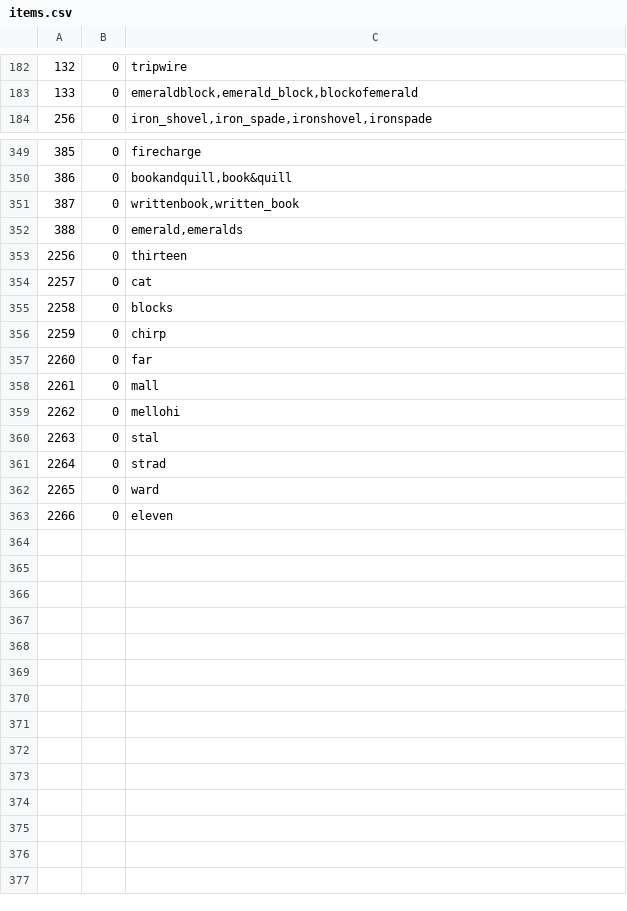
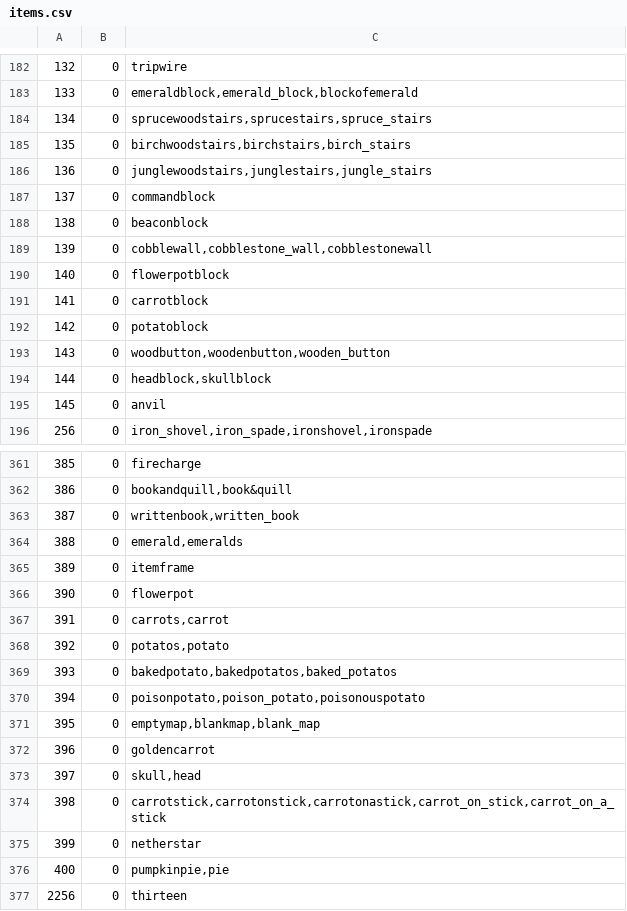
Before and after one commit to Borito/RoyalCommands, a CSV file: items.csv, drawn as a sheet; only a part is shown, gaps mark what is left out; the shorter side is filled out with more unchanged rows; the diff covers the shown part only; the diff names each change by its address in the sheet, - before the commit and + after, or states it on an @@ line.

Commit message:
Updated: items.csv contains all new items

```diff
--- a/items.csv
+++ b/items.csv
+row 184: 134 | 0 | sprucewoodstairs,sprucestairs,spruce_stairs
+row 185: 135 | 0 | birchwoodstairs,birchstairs,birch_stairs
+row 186: 136 | 0 | junglewoodstairs,junglestairs,jungle_stairs
+row 187: 137 | 0 | commandblock
+row 188: 138 | 0 | beaconblock
+row 189: 139 | 0 | cobblewall,cobblestone_wall,cobblestonewall
+row 190: 140 | 0 | flowerpotblock
+row 191: 141 | 0 | carrotblock
+row 192: 142 | 0 | potatoblock
+row 193: 143 | 0 | woodbutton,woodenbutton,wooden_button
+row 194: 144 | 0 | headblock,skullblock
+row 195: 145 | 0 | anvil
+row 365: 389 | 0 | itemframe
+row 366: 390 | 0 | flowerpot
+row 367: 391 | 0 | carrots,carrot
+row 368: 392 | 0 | potatos,potato
+row 369: 393 | 0 | bakedpotato,bakedpotatos,baked_potatos
+row 370: 394 | 0 | poisonpotato,poison_potato,poisonouspotato
+row 371: 395 | 0 | emptymap,blankmap,blank_map
+row 372: 396 | 0 | goldencarrot
+row 373: 397 | 0 | skull,head
+row 374: 398 | 0 | carrotstick,carrotonstick,carrotonastick,carrot_on_stick,carrot_on_a_stick
+row 375: 399 | 0 | netherstar
+row 376: 400 | 0 | pumpkinpie,pie
```
Also changed, not shown: 7 edited cells elsewhere in this file.
